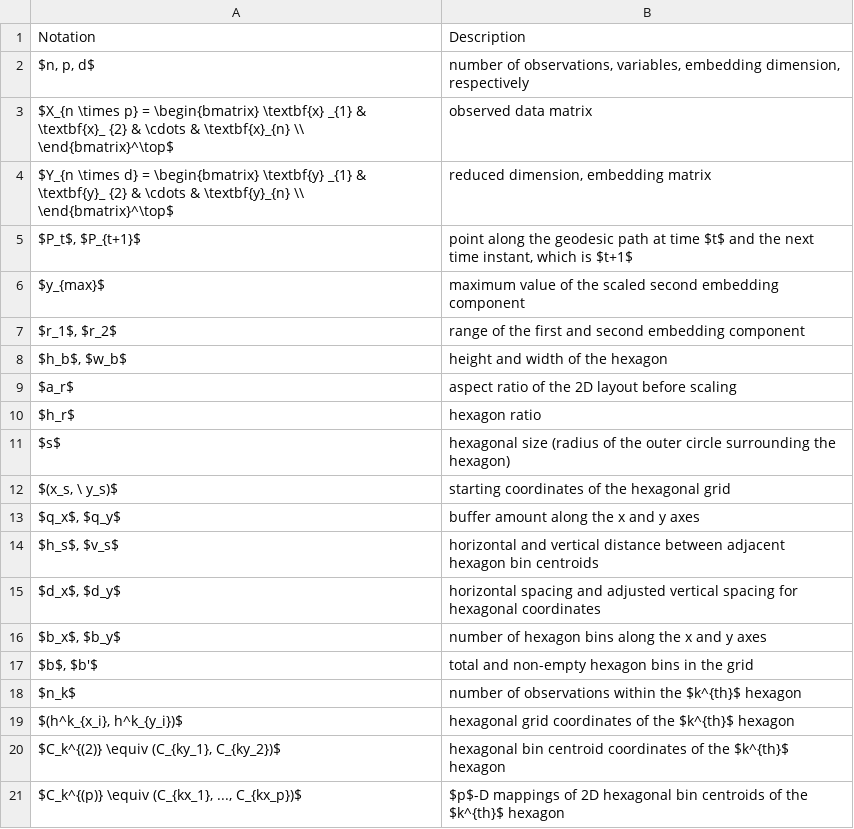
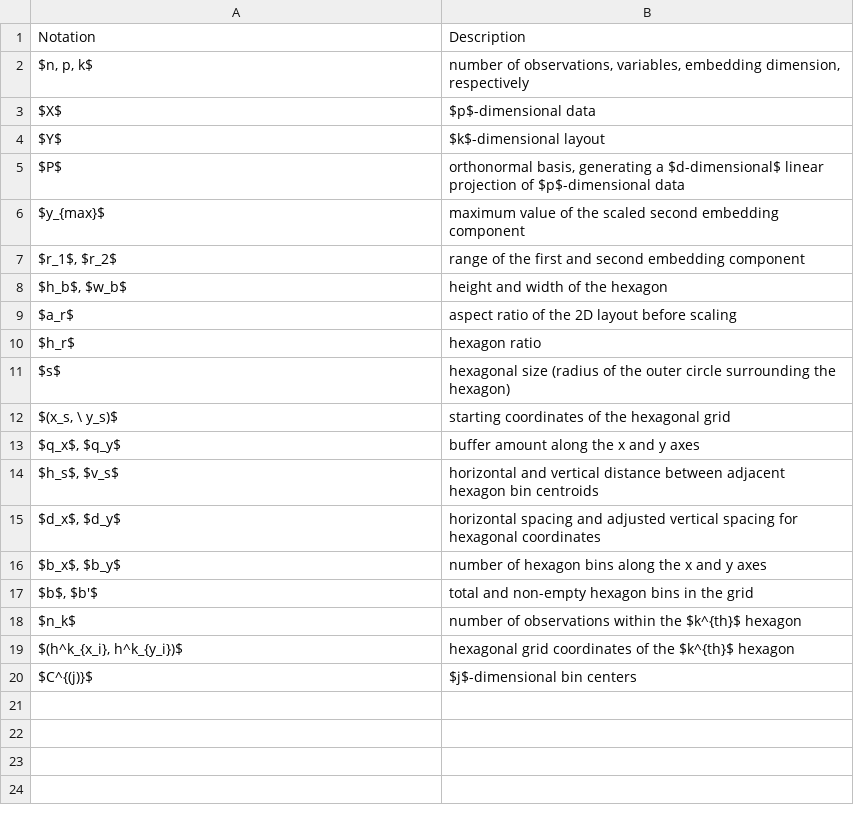
Before and after one commit to JayaniLakshika/paper-nldr-vis-algorithm, a CSV file: misc/notation.csv, drawn as a sheet.

Commit message:
small tweaks to notation and start on methodology

```diff
--- a/misc/notation.csv
+++ b/misc/notation.csv
@@ -1,6 +1,6 @@
 Notation ,Description
-"$n, p, d$","number of observations, variables, embedding dimension, respectively"
-$X_{n \times p} = \begin{bmatrix} \textbf{x} _{1} & \textbf{x}_ {2} & \cdots & \textbf{x}_{n} \\  \end{bmatrix}^\top$,observed data matrix
-$Y_{n \times d} = \begin{bmatrix} \textbf{y} _{1} & \textbf{y}_ {2} & \cdots & \textbf{y}_{n} \\  \end{bmatrix}^\top$,"reduced dimension, embedding matrix"
-"$P_t$, $P_{t+1}$","point along the geodesic path at time $t$ and the next time instant, which is $t+1$"
+"$n, p, k$","number of observations, variables, embedding dimension, respectively"
+$X$,$p$-dimensional data
+$Y$,$k$-dimensional layout
+$P$,"orthonormal basis, generating a $d-dimensional$ linear projection of $p$-dimensional data"
 $y_{max}$,maximum value of the scaled second embedding component
@@ -19,3 +19,2 @@ $n_k$,number of observations within the $k^{th}$ hexagon
 "$(h^k_{x_i}, h^k_{y_i})$",hexagonal grid coordinates of the $k^{th}$ hexagon
-"$C_k^{(2)} \equiv (C_{ky_1}, C_{ky_2})$",hexagonal bin centroid coordinates of the $k^{th}$ hexagon
-"$C_k^{(p)} \equiv (C_{kx_1}, ..., C_{kx_p})$",$p$-D mappings of 2D hexagonal bin centroids of the $k^{th}$ hexagon
+$C^{(j)}$,$j$-dimensional bin centers
```
Also changed, not shown: 3 other files.
